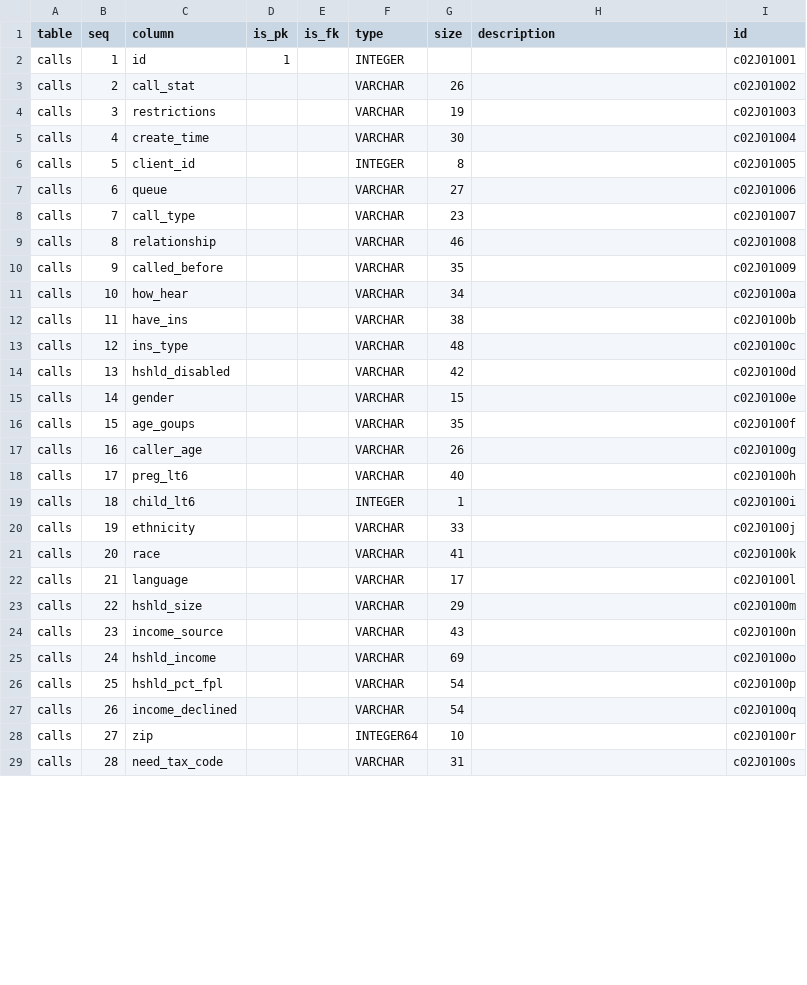
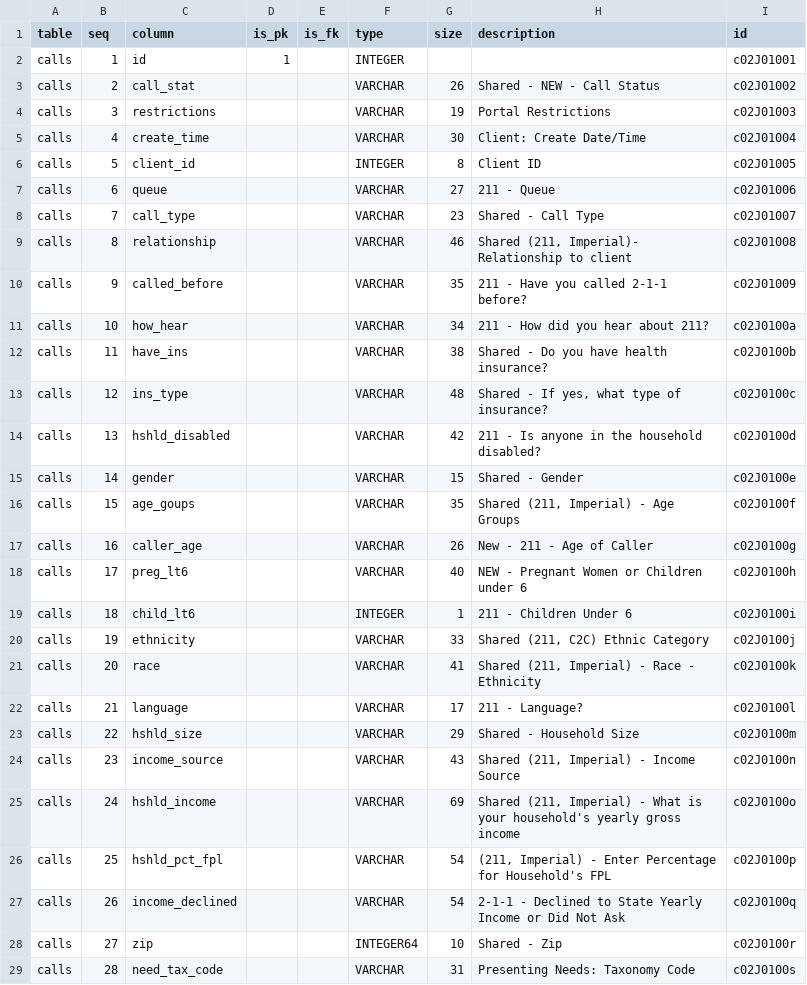
Before and after one commit to CivicSpleen/sdrdl-ambry-bundles, a CSV file: 211sandiego.org/calls-p1ye2014/meta/schema.csv, drawn as a sheet; only a part is shown; the diff covers the shown part only.

Commit message:
Reattached original column heading to schema descriptions

```diff
--- a/211sandiego.org/calls-p1ye2014/meta/schema.csv
+++ b/211sandiego.org/calls-p1ye2014/meta/schema.csv
@@ -2,28 +2,28 @@ table,seq,column,is_pk,is_fk,type,size,description,id
 calls,1,id,1,,INTEGER,,,c02J01001
-calls,2,call_stat,,,VARCHAR,26,,c02J01002
-calls,3,restrictions,,,VARCHAR,19,,c02J01003
-calls,4,create_time,,,VARCHAR,30,,c02J01004
-calls,5,client_id,,,INTEGER,8,,c02J01005
-calls,6,queue,,,VARCHAR,27,,c02J01006
-calls,7,call_type,,,VARCHAR,23,,c02J01007
-calls,8,relationship,,,VARCHAR,46,,c02J01008
-calls,9,called_before,,,VARCHAR,35,,c02J01009
-calls,10,how_hear,,,VARCHAR,34,,c02J0100a
-calls,11,have_ins,,,VARCHAR,38,,c02J0100b
-calls,12,ins_type,,,VARCHAR,48,,c02J0100c
-calls,13,hshld_disabled,,,VARCHAR,42,,c02J0100d
-calls,14,gender,,,VARCHAR,15,,c02J0100e
-calls,15,age_goups,,,VARCHAR,35,,c02J0100f
-calls,16,caller_age,,,VARCHAR,26,,c02J0100g
-calls,17,preg_lt6,,,VARCHAR,40,,c02J0100h
-calls,18,child_lt6,,,INTEGER,1,,c02J0100i
-calls,19,ethnicity,,,VARCHAR,33,,c02J0100j
-calls,20,race,,,VARCHAR,41,,c02J0100k
-calls,21,language,,,VARCHAR,17,,c02J0100l
-calls,22,hshld_size,,,VARCHAR,29,,c02J0100m
-calls,23,income_source,,,VARCHAR,43,,c02J0100n
-calls,24,hshld_income,,,VARCHAR,69,,c02J0100o
-calls,25,hshld_pct_fpl,,,VARCHAR,54,,c02J0100p
-calls,26,income_declined,,,VARCHAR,54,,c02J0100q
-calls,27,zip,,,INTEGER64,10,,c02J0100r
-calls,28,need_tax_code,,,VARCHAR,31,,c02J0100s
+calls,2,call_stat,,,VARCHAR,26,Shared - NEW - Call Status,c02J01002
+calls,3,restrictions,,,VARCHAR,19,Portal Restrictions,c02J01003
+calls,4,create_time,,,VARCHAR,30,Client: Create Date/Time,c02J01004
+calls,5,client_id,,,INTEGER,8,Client ID,c02J01005
+calls,6,queue,,,VARCHAR,27,211 - Queue,c02J01006
+calls,7,call_type,,,VARCHAR,23,Shared - Call Type,c02J01007
+calls,8,relationship,,,VARCHAR,46,"Shared (211, Imperial)- Relationship to client",c02J01008
+calls,9,called_before,,,VARCHAR,35,211 - Have you called 2-1-1 before?,c02J01009
+calls,10,how_hear,,,VARCHAR,34,211 - How did you hear about 211?,c02J0100a
+calls,11,have_ins,,,VARCHAR,38,Shared - Do you have health insurance?,c02J0100b
+calls,12,ins_type,,,VARCHAR,48,"Shared - If yes, what type of insurance?",c02J0100c
+calls,13,hshld_disabled,,,VARCHAR,42,211 - Is anyone in the household disabled?,c02J0100d
+calls,14,gender,,,VARCHAR,15,Shared - Gender,c02J0100e
+calls,15,age_goups,,,VARCHAR,35,"Shared (211, Imperial) - Age Groups",c02J0100f
+calls,16,caller_age,,,VARCHAR,26,New - 211 - Age of Caller,c02J0100g
+calls,17,preg_lt6,,,VARCHAR,40,NEW - Pregnant Women or Children under 6,c02J0100h
+calls,18,child_lt6,,,INTEGER,1,211  - Children Under 6,c02J0100i
+calls,19,ethnicity,,,VARCHAR,33,"Shared (211, C2C) Ethnic Category",c02J0100j
+calls,20,race,,,VARCHAR,41,"Shared (211, Imperial) - Race - Ethnicity",c02J0100k
+calls,21,language,,,VARCHAR,17,211 - Language?,c02J0100l
+calls,22,hshld_size,,,VARCHAR,29,Shared - Household Size,c02J0100m
+calls,23,income_source,,,VARCHAR,43,"Shared (211, Imperial) - Income Source",c02J0100n
+calls,24,hshld_income,,,VARCHAR,69,"Shared (211, Imperial) - What is your household's yearly gross income",c02J0100o
+calls,25,hshld_pct_fpl,,,VARCHAR,54,"(211, Imperial) - Enter Percentage for Household's FPL",c02J0100p
+calls,26,income_declined,,,VARCHAR,54,2-1-1 - Declined to State Yearly Income or Did Not Ask,c02J0100q
+calls,27,zip,,,INTEGER64,10,Shared - Zip,c02J0100r
+calls,28,need_tax_code,,,VARCHAR,31,Presenting Needs: Taxonomy Code,c02J0100s
```
Also changed, not shown: 5 edited cells elsewhere in this file, 2 other files.
